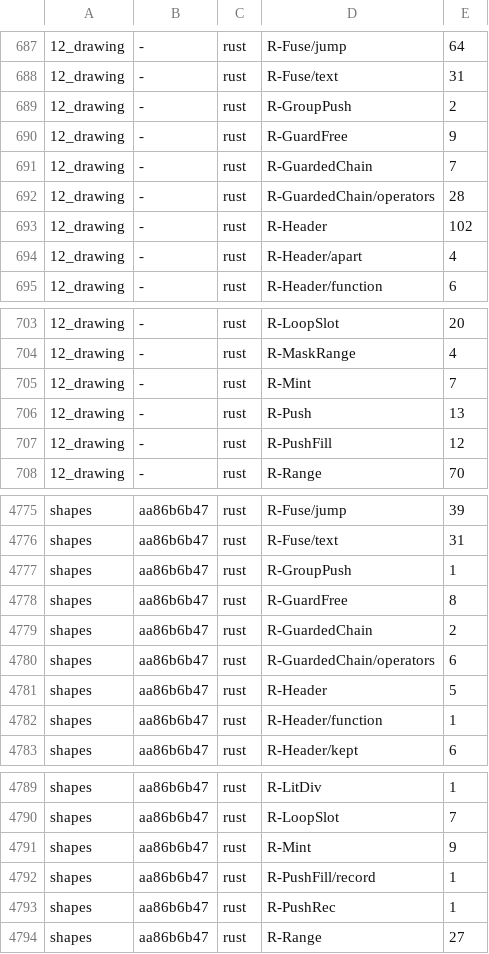
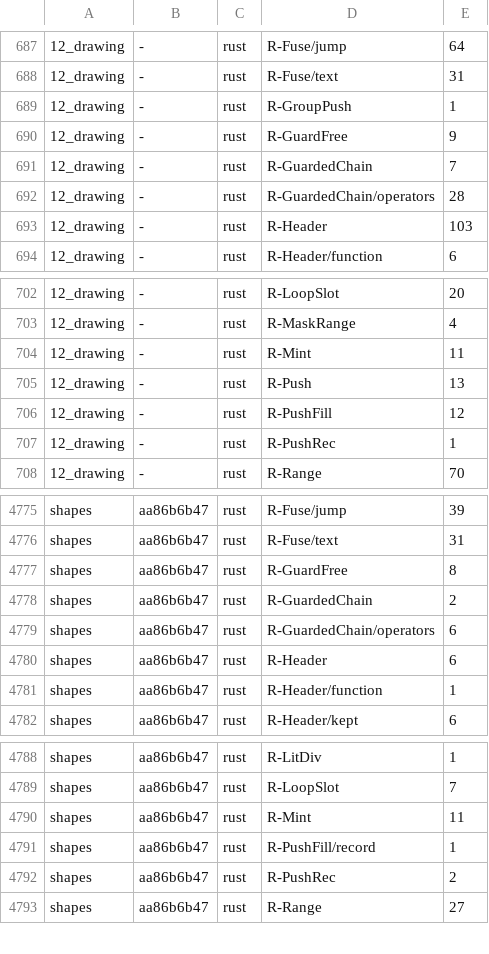
Before and after one commit to loft-lang/loft, a TSV file: bench/portal/rewrite_census.tsv, drawn as a sheet; only a part is shown, gaps mark what is left out; the diff covers the shown part only.

```diff
--- a/bench/portal/rewrite_census.tsv
+++ b/bench/portal/rewrite_census.tsv
@@ -688,3 +688,3 @@
 12_drawing	-	rust	R-Fuse/text	31
-12_drawing	-	rust	R-GroupPush	2
+12_drawing	-	rust	R-GroupPush	1
 12_drawing	-	rust	R-GuardFree	9
@@ -692,4 +692,3 @@
 12_drawing	-	rust	R-GuardedChain/operators	28
-12_drawing	-	rust	R-Header	102
-12_drawing	-	rust	R-Header/apart	4
+12_drawing	-	rust	R-Header	103
 12_drawing	-	rust	R-Header/function	6
@@ -704,5 +703,6 @@
 12_drawing	-	rust	R-MaskRange	4
-12_drawing	-	rust	R-Mint	7
+12_drawing	-	rust	R-Mint	11
 12_drawing	-	rust	R-Push	13
 12_drawing	-	rust	R-PushFill	12
+12_drawing	-	rust	R-PushRec	1
 12_drawing	-	rust	R-Range	70
@@ -4776,3 +4776,2 @@ shapes	aa86b6b47	rust	R-Fuse/jump	39
 shapes	aa86b6b47	rust	R-Fuse/text	31
-shapes	aa86b6b47	rust	R-GroupPush	1
 shapes	aa86b6b47	rust	R-GuardFree	8
@@ -4780,3 +4779,3 @@ shapes	aa86b6b47	rust	R-GuardedChain	2
 shapes	aa86b6b47	rust	R-GuardedChain/operators	6
-shapes	aa86b6b47	rust	R-Header	5
+shapes	aa86b6b47	rust	R-Header	6
 shapes	aa86b6b47	rust	R-Header/function	1
@@ -4790,5 +4789,5 @@ shapes	aa86b6b47	rust	R-LitDiv	1
 shapes	aa86b6b47	rust	R-LoopSlot	7
-shapes	aa86b6b47	rust	R-Mint	9
+shapes	aa86b6b47	rust	R-Mint	11
 shapes	aa86b6b47	rust	R-PushFill/record	1
-shapes	aa86b6b47	rust	R-PushRec	1
+shapes	aa86b6b47	rust	R-PushRec	2
 shapes	aa86b6b47	rust	R-Range	27
```
Also changed, not shown: 9 edited cells elsewhere in this file, bench/portal/rule_phases.tsv, 2 other files.
